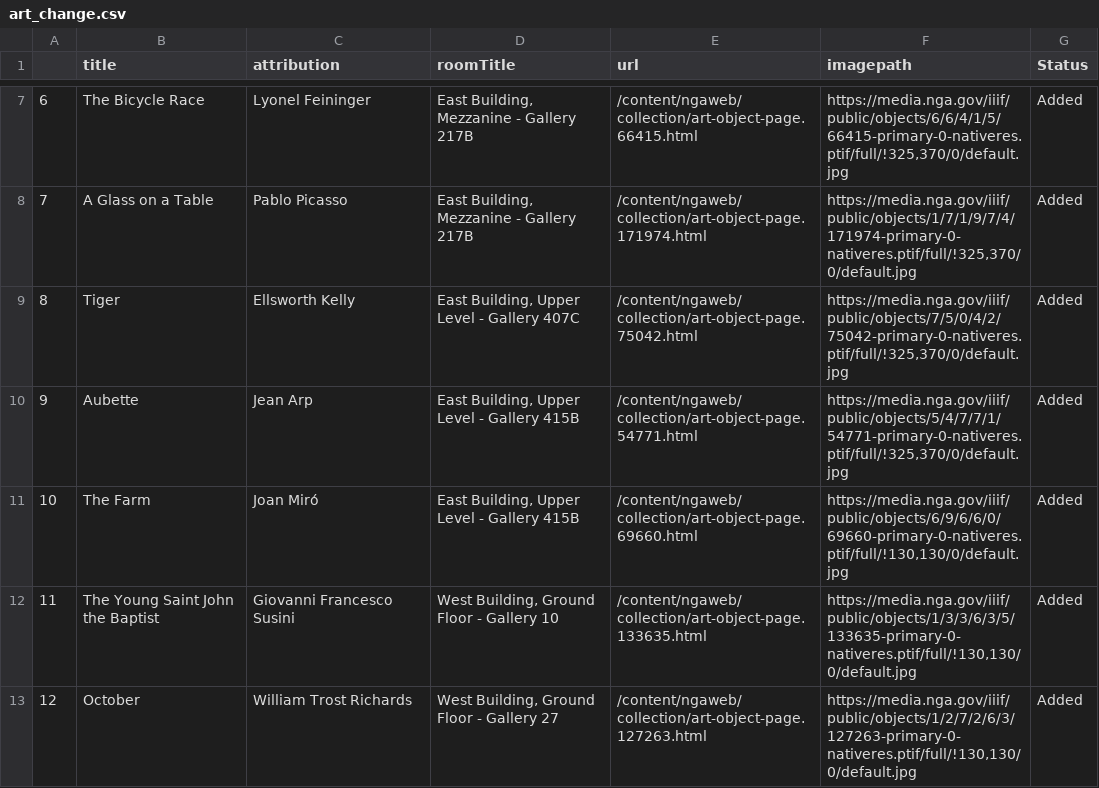
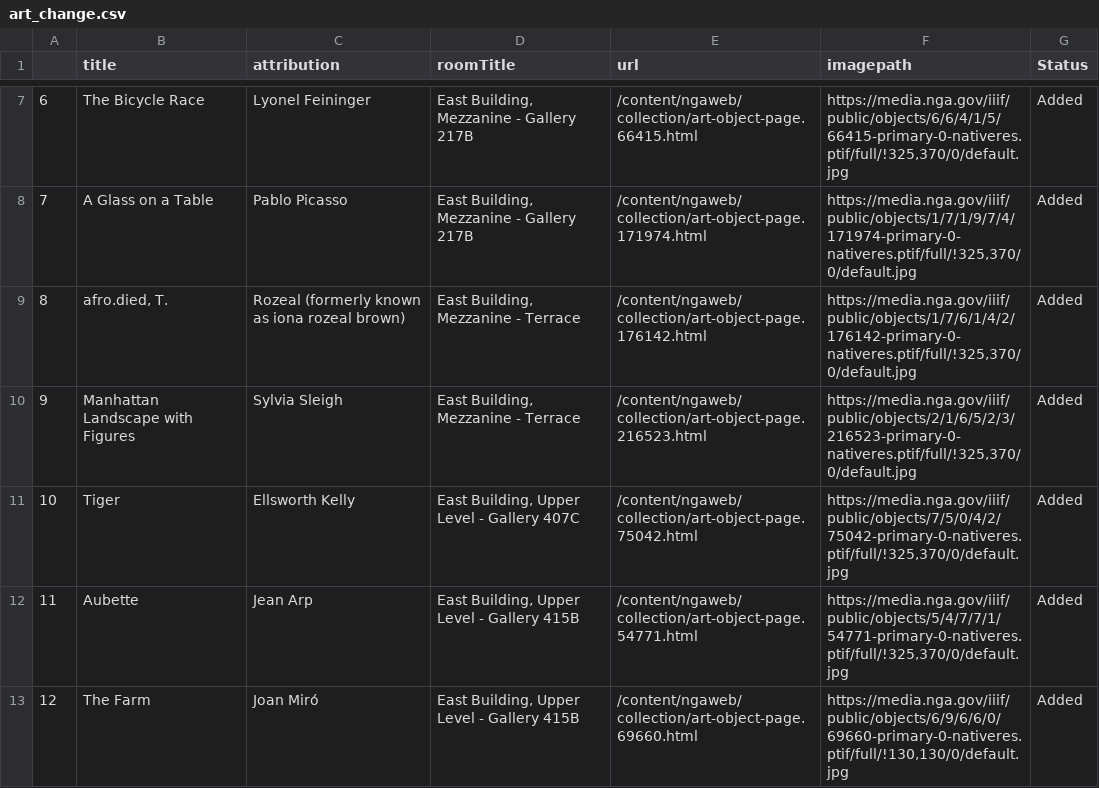
Before and after one commit to jacobmgreer/Same-Old-Same-Old, a CSV file: _data/art_change.csv, drawn as a sheet; only a part is shown, gaps mark what is left out; the shorter side is filled out with more unchanged rows; addresses are those after the commit; the diff covers the shown part only; the diff names each change by its address in the sheet, - before the commit and + after, or states it on an @@ line.

Commit message:
Daily update

```diff
--- a/_data/art_change.csv
+++ b/_data/art_change.csv
+row 9: 8 | afro.died, T. | Rozeal (formerly known as iona rozeal brown) | East Building, Mezzanine - Terrace | /content/ngaweb/collection/art-object-page.176142.html | https://media.nga.gov/iiif/public/objects/1/7/6/1/4/2/176142-primary-0-nativeres.ptif/full/!325,370/0/default.jpg | Added
+row 10: 9 | Manhattan Landscape with Figures | Sylvia Sleigh | East Building, Mezzanine - Terrace | /content/ngaweb/collection/art-object-page.216523.html | https://media.nga.gov/iiif/public/objects/2/1/6/5/2/3/216523-primary-0-nativeres.ptif/full/!325,370/0/default.jpg | Added
@@ column A renumbered from row 11 down @@
```
Also changed, not shown: 3 added rows elsewhere in this file.
